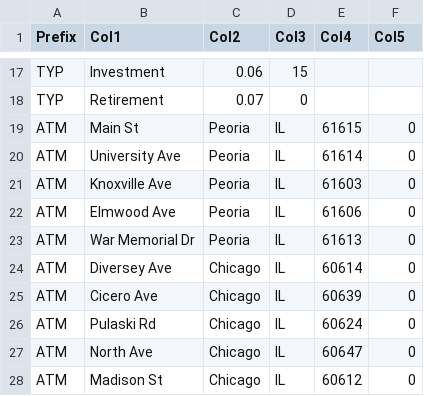
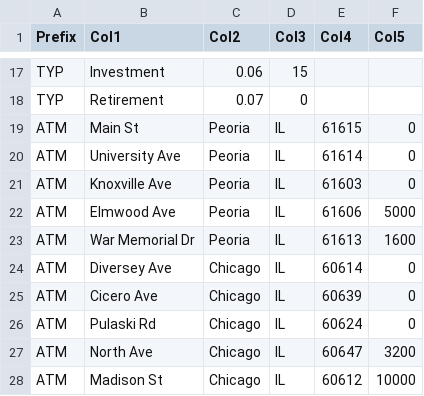
Before and after one commit to alomeli13/CS370-Online-Banking-Database, a CSV file: CSV Files/updated_import1.csv, drawn as a sheet; only a part is shown, gaps mark what is left out.

Commit message:
redid updated import1 csv
Signed-off-by: Destiny Abuwa <dabuwa@mail.bradley.edu>

```diff
--- a/CSV Files/updated_import1.csv
+++ b/CSV Files/updated_import1.csv
@@ -21,4 +21,4 @@ ATM, University Ave, Peoria, IL,61614,0
 ATM, Knoxville Ave, Peoria, IL,61603,0
-ATM, Elmwood Ave, Peoria, IL,61606,0
-ATM, War Memorial Dr, Peoria, IL,61613,0
+ATM, Elmwood Ave, Peoria, IL,61606,5000
+ATM, War Memorial Dr, Peoria, IL,61613,1600
 ATM, Diversey Ave, Chicago, IL,60614,0
@@ -26,3 +26,3 @@ ATM, Cicero Ave, Chicago, IL,60639,0
 ATM, Pulaski Rd, Chicago, IL,60624,0
-ATM, North Ave, Chicago, IL,60647,0
-ATM, Madison St, Chicago, IL,60612,0
+ATM, North Ave, Chicago, IL,60647,3200
+ATM, Madison St, Chicago, IL,60612,10000
```
